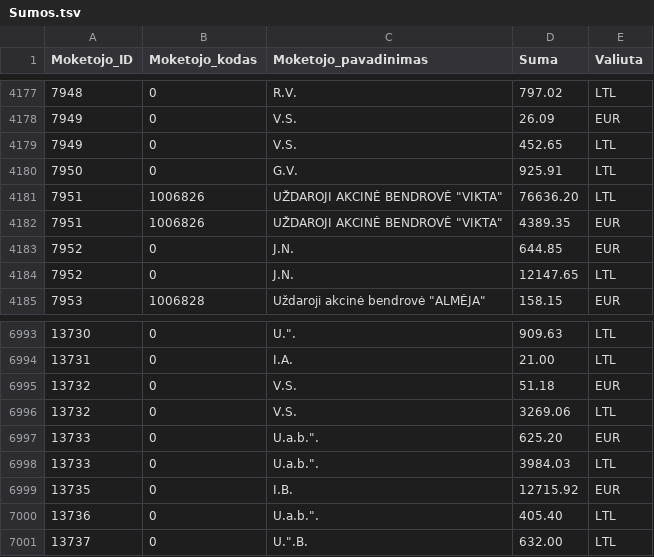
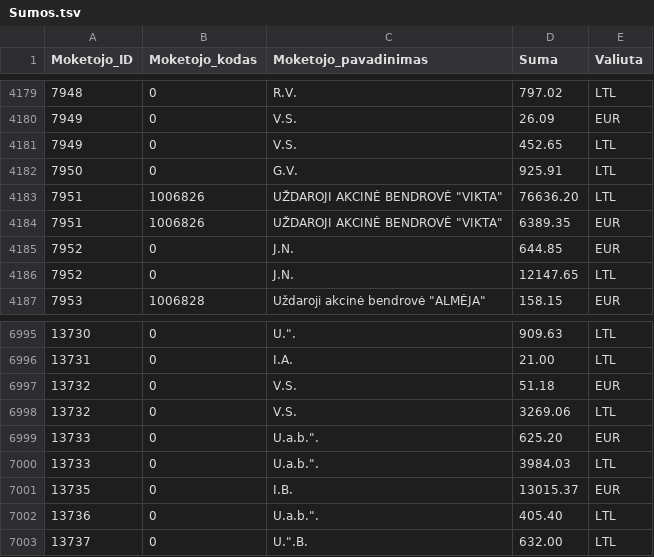
Before and after one commit to vilnius/zemesnuomossutartys, a TSV file: data/Sumos.tsv, drawn as a sheet; only a part is shown, gaps mark what is left out; the diff covers the shown part only.

```diff
--- a/data/Sumos.tsv
+++ b/data/Sumos.tsv
@@ -4181,3 +4183,3 @@
 7951	1006826	UŽDAROJI AKCINĖ BENDROVĖ "VIKTA"	76636.20	LTL
-7951	1006826	UŽDAROJI AKCINĖ BENDROVĖ "VIKTA"	4389.35	EUR
+7951	1006826	UŽDAROJI AKCINĖ BENDROVĖ "VIKTA"	6389.35	EUR
 7952	0	J.N.	644.85	EUR
@@ -6998,3 +7000,3 @@
 13733	0	U.a.b.".	3984.03	LTL
-13735	0	I.B.	12715.92	EUR
+13735	0	I.B.	13015.37	EUR
 13736	0	U.a.b.".	405.40	LTL
```
Also changed, not shown: 4 added rows and 2 edited cells elsewhere in this file.
